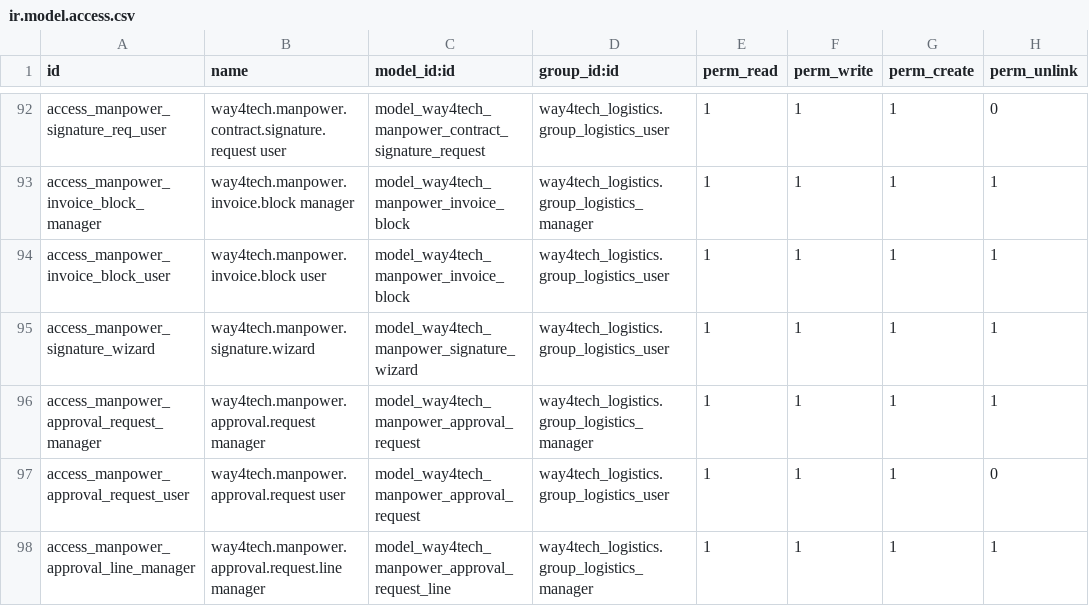
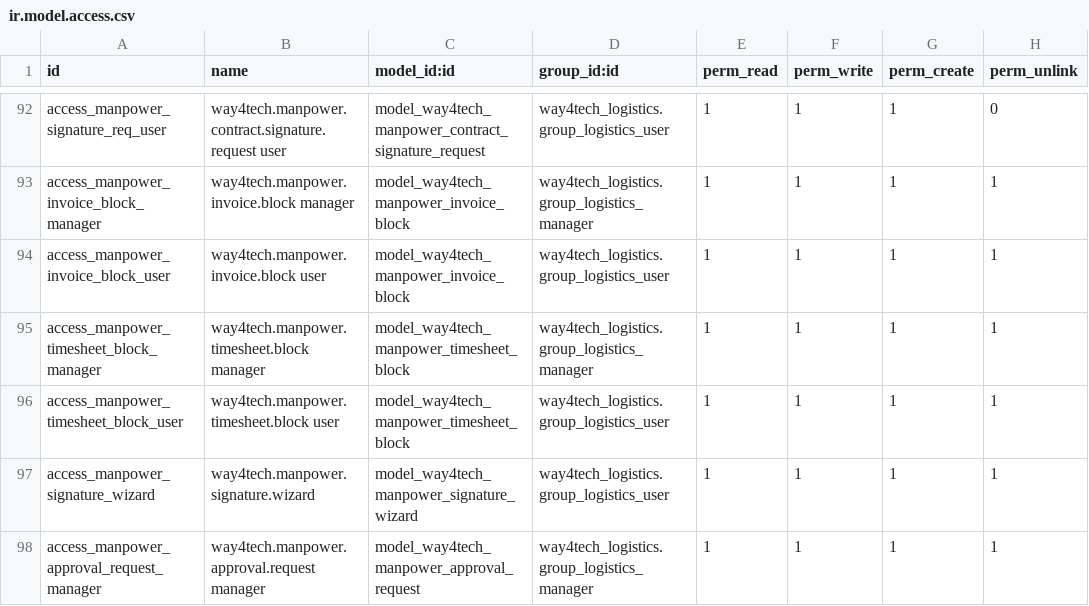
Before and after one commit to waqasriasatjutt/ksa_contract, a CSV file: way4tech_logistics/security/ir.model.access.csv, drawn as a sheet; only a part is shown, gaps mark what is left out; the shorter side is filled out with more unchanged rows; the diff names each change by its address in the sheet, - before the commit and + after, or states it on an @@ line.

Commit message:
CR6 items 1 and 2 (items 3-5 flagged)
- Timesheets: multi-line invoices via a Timesheet Invoice Block, mirroring the
  Project Income block. Add timesheet lines to a block, one Create Invoice bills
  them on a single customer invoice (same analytic / income account / 15% VAT /
  reference / approval gate). Single-line timesheets are unchanged and now sit
  in their own "not in a block" list so nothing double-shows.
- Three-way Quantity/Price/Amount on Project Income and Direct Cost lines: type
  any two, the third fills (Amount back-solves Price). Product Price precision
  raised to 6 dp so the exact unit price reaches the invoice/bill; totals still
  round to the currency. No onchange loop (one direction only).
- Items 3 (report charts), 4 (email/WhatsApp on the three reports) and 5 (ZIP of
  invoices on download) left out with reasons - see delivery notes.

```diff
--- a/way4tech_logistics/security/ir.model.access.csv
+++ b/way4tech_logistics/security/ir.model.access.csv
+row 95: access_manpower_timesheet_block_manager | way4tech.manpower.timesheet.block manager | model_way4tech_manpower_timesheet_block | way4tech_logistics.group_logistics_manager | 1 | 1 | 1 | 1
+row 96: access_manpower_timesheet_block_user | way4tech.manpower.timesheet.block user | model_way4tech_manpower_timesheet_block | way4tech_logistics.group_logistics_user | 1 | 1 | 1 | 1
```
Also changed, not shown: 10 other files.
